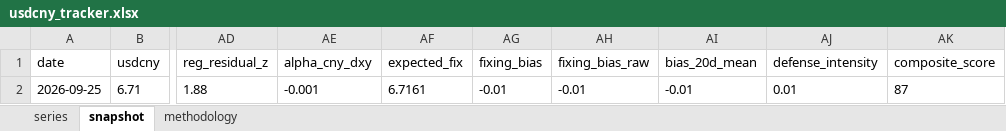
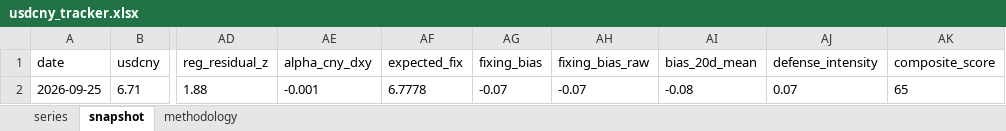
Before and after one commit to erickviann1-dev/usdcny-tracker, an Excel workbook: docs/usdcny_tracker.xlsx, sheet snapshot, drawn as a sheet; only a part is shown, gaps mark what is left out; values as stored, in another font and other column widths than the file's, no borders; the diff names each change by its address in the sheet, - before the commit and + after, or states it on an @@ line.

```diff
--- a/docs/usdcny_tracker.xlsx (sheet snapshot)
+++ b/docs/usdcny_tracker.xlsx (sheet snapshot)
-AF2 (expected_fix): 6.7161
+AF2 (expected_fix): 6.7778
-AG2 (fixing_bias): -0.01
+AG2 (fixing_bias): -0.07
-AH2 (fixing_bias_raw): -0.01
+AH2 (fixing_bias_raw): -0.07
-AI2 (bias_20d_mean): -0.01
+AI2 (bias_20d_mean): -0.08
-AJ2 (defense_intensity): 0.01
+AJ2 (defense_intensity): 0.07
-AK2 (composite_score): 87
+AK2 (composite_score): 65
```
Also changed, not shown: sheet series, 3 other files.
